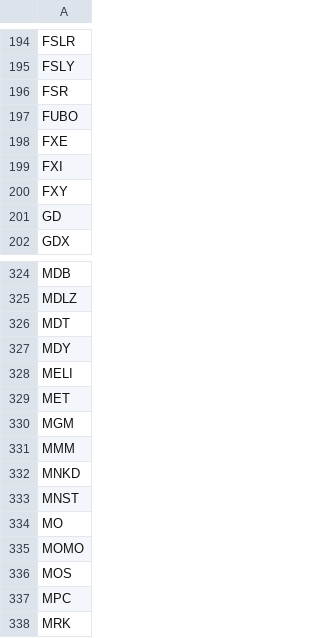
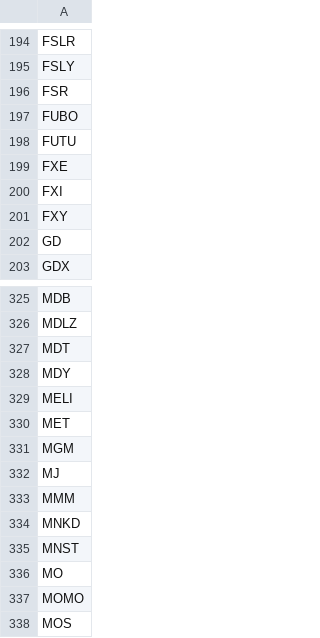
Before and after one commit to erikbryant/options, a CSV file: options.csv, drawn as a sheet; only a part is shown, gaps mark what is left out; the shorter side is filled out with more unchanged rows.

Commit message:
Update to latest USE data

```diff
--- a/options.csv
+++ b/options.csv
@@ -197,2 +197,3 @@ FSR
 FUBO
+FUTU
 FXE
@@ -330,2 +331,3 @@ MET
 MGM
+MJ
 MMM
```
